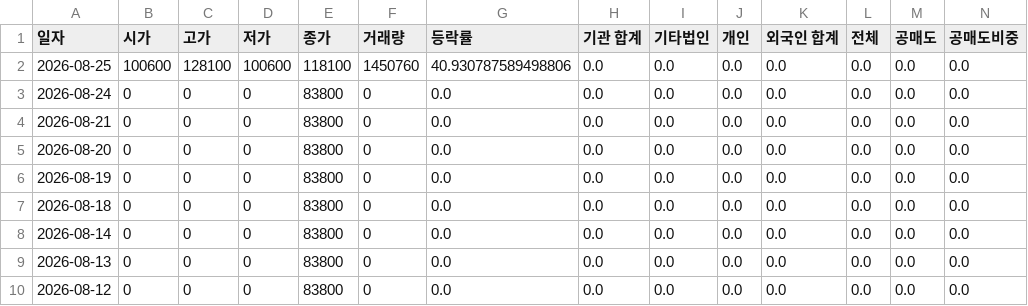
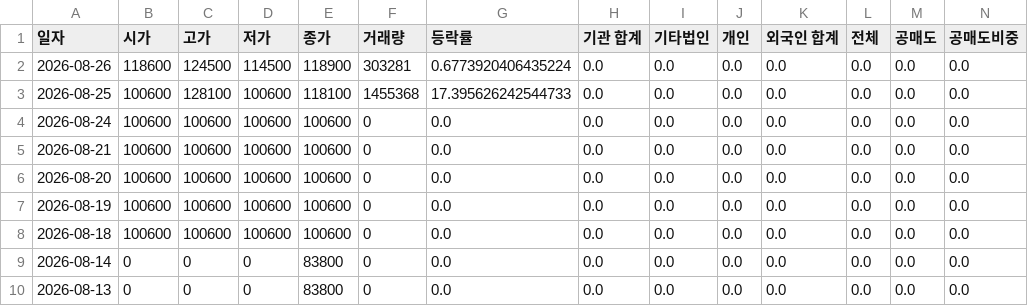
Before and after one commit to ccyun95/Food_cosmetic_distribution_work, a CSV file: data/Hanwha_000880_stock_data.csv, drawn as a sheet; only a part is shown; the shorter side is filled out with more unchanged rows; addresses are those after the commit; rows hold the shown columns only; the diff names each change by its address in the sheet, - before the commit and + after, or states it on an @@ line.

```diff
--- a/data/Hanwha_000880_stock_data.csv
+++ b/data/Hanwha_000880_stock_data.csv
+row 2: 2026-08-26 | 118600 | 124500 | 114500 | 118900 | 303281 | 0.6773920406435224 | 0.0 | 0.0 | 0.0 | 0.0 | 0.0 | 0.0 | 0.0
-F3 (거래량): 1450760
+F3 (거래량): 1455368
-G3 (등락률): 40.930787589498806
+G3 (등락률): 17.395626242544733
-B4:B8 (시가): 0
+B4:B8 (시가): 100600
-C4:C8 (고가): 0
+C4:C8 (고가): 100600
-D4:D8 (저가): 0
+D4:D8 (저가): 100600
-E4:E8 (종가): 83800
+E4:E8 (종가): 100600
```
Also changed, not shown: data/APR_278470_stock_data.csv, data/Amore_Pacific_090430_stock_data.csv, 16 other files.
